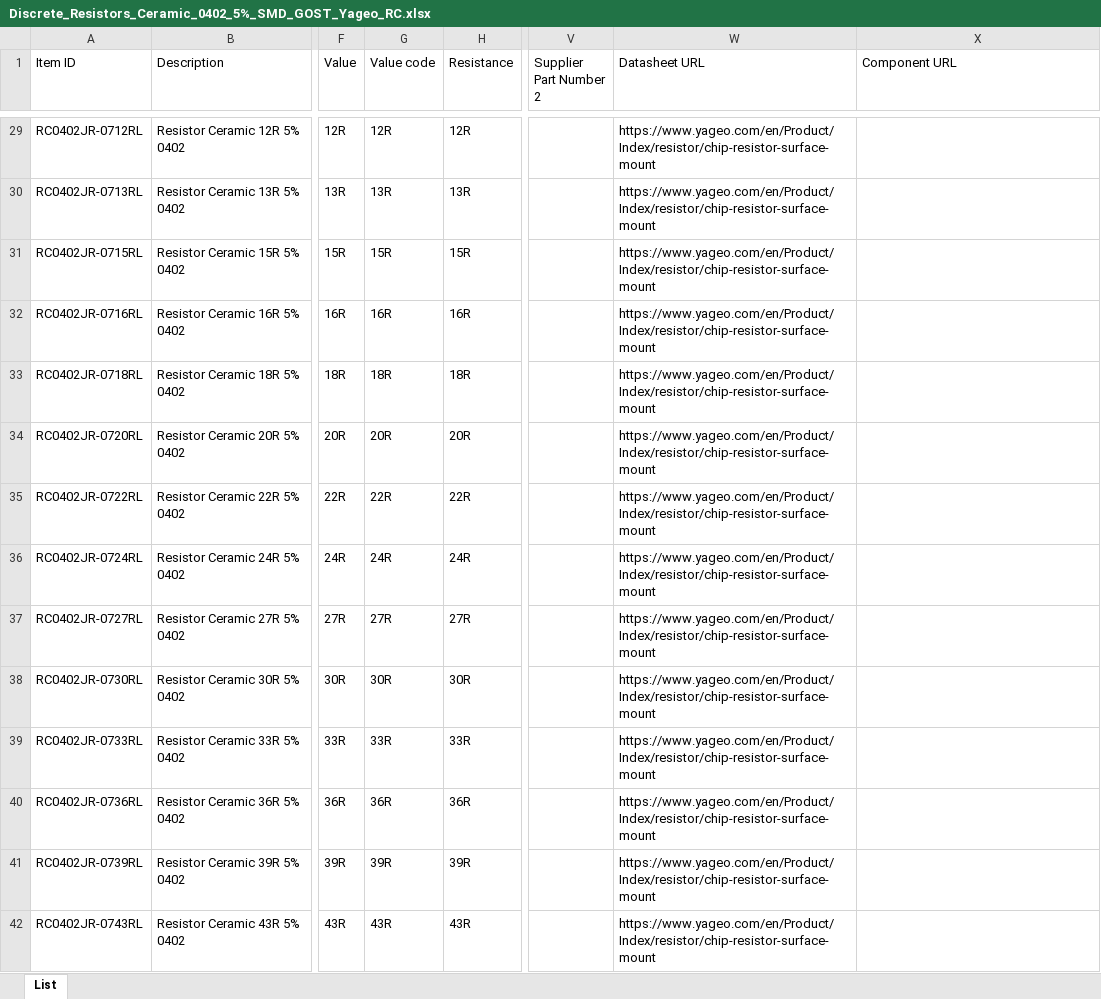
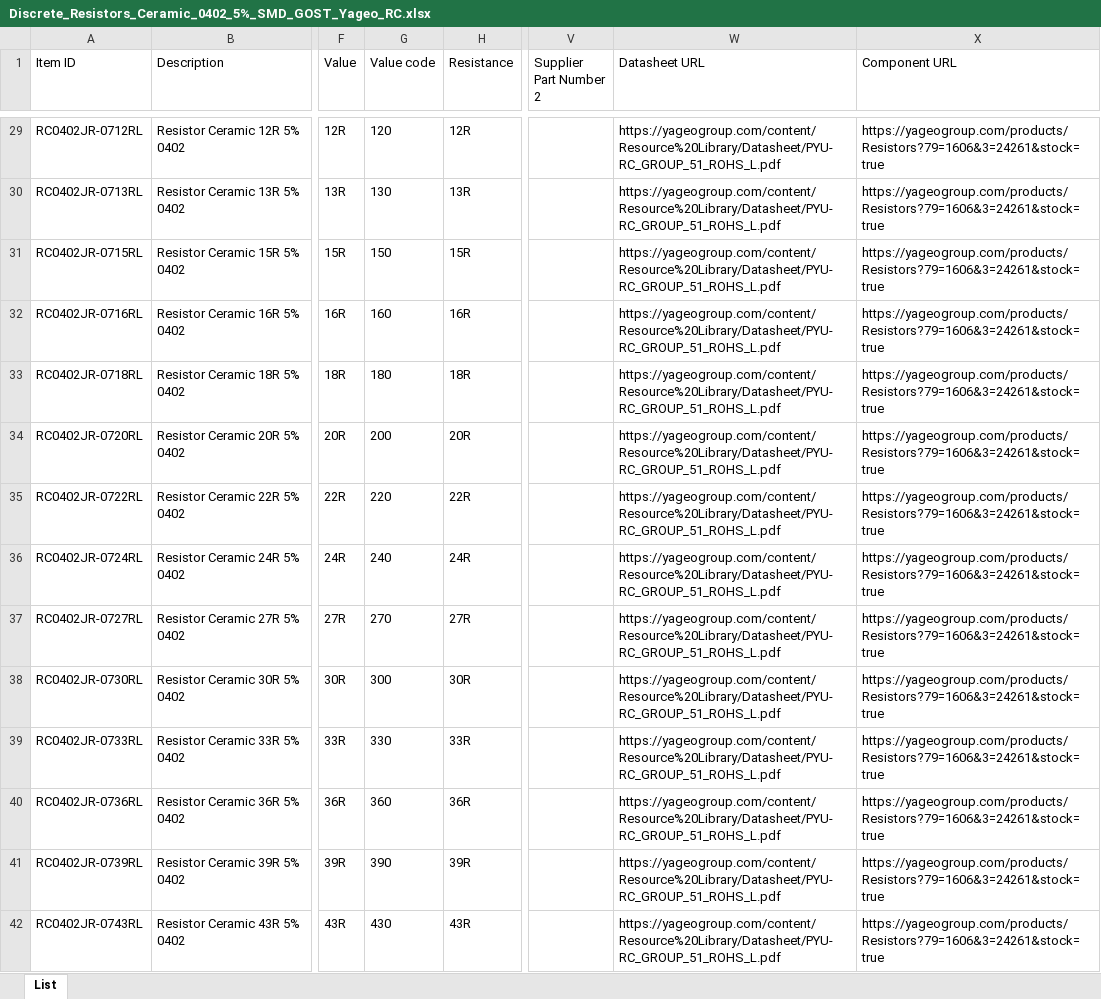
Before and after one commit to danil-murashkin/Electronics, an Excel workbook: Discrete/Resistors/Ceramic/Database/Discrete_Resistors_Ceramic_0402_5%_SMD_GOST_Yageo_RC.xlsx, sheet List, drawn as a sheet; only a part is shown, gaps mark what is left out; values as stored, in another font and other column widths than the file's, no borders; the diff covers the shown part only; the diff names each change by its address in the sheet, - before the commit and + after, or states it on an @@ line.

Commit message:
Update SMD Resistors data

```diff
--- a/Discrete/Resistors/Ceramic/Database/Discrete_Resistors_Ceramic_0402_5%_SMD_GOST_Yageo_RC.xlsx (sheet List)
+++ b/Discrete/Resistors/Ceramic/Database/Discrete_Resistors_Ceramic_0402_5%_SMD_GOST_Yageo_RC.xlsx (sheet List)
-G29 (Value code): 12R
+G29 (Value code): 120
-W29:W42 (Datasheet URL): https://www.yageo.com/en/Product/Index/resistor/chip-resistor-surface-mount
+W29:W42 (Datasheet URL): https://yageogroup.com/content/Resource%20Library/Datasheet/PYU-RC_GROUP_51_ROHS_L.pdf
-X29:X42 (Component URL): (empty)
+X29:X42 (Component URL): https://yageogroup.com/products/Resistors?79=1606&3=24261&stock=true
-G30 (Value code): 13R
+G30 (Value code): 130
-G31 (Value code): 15R
+G31 (Value code): 150
-G32 (Value code): 16R
+G32 (Value code): 160
-G33 (Value code): 18R
+G33 (Value code): 180
-G34 (Value code): 20R
+G34 (Value code): 200
-G35 (Value code): 22R
+G35 (Value code): 220
-G36 (Value code): 24R
+G36 (Value code): 240
-G37 (Value code): 27R
+G37 (Value code): 270
-G38 (Value code): 30R
+G38 (Value code): 300
-G39 (Value code): 33R
+G39 (Value code): 330
-G40 (Value code): 36R
+G40 (Value code): 360
-G41 (Value code): 39R
+G41 (Value code): 390
-G42 (Value code): 43R
+G42 (Value code): 430
```
Also changed, not shown: 519 edited cells elsewhere in this sheet, Discrete/Resistors/Ceramic/Database/Discrete_Resistors_Ceramic_0603_5%_SMD_GOST_Yageo_RC.xlsx, Discrete/Resistors/Ceramic/Database/Discrete_Resistors_Ceramic_0805_5%_SMD_GOST_Yageo_RC.xlsx, 9 other files.
